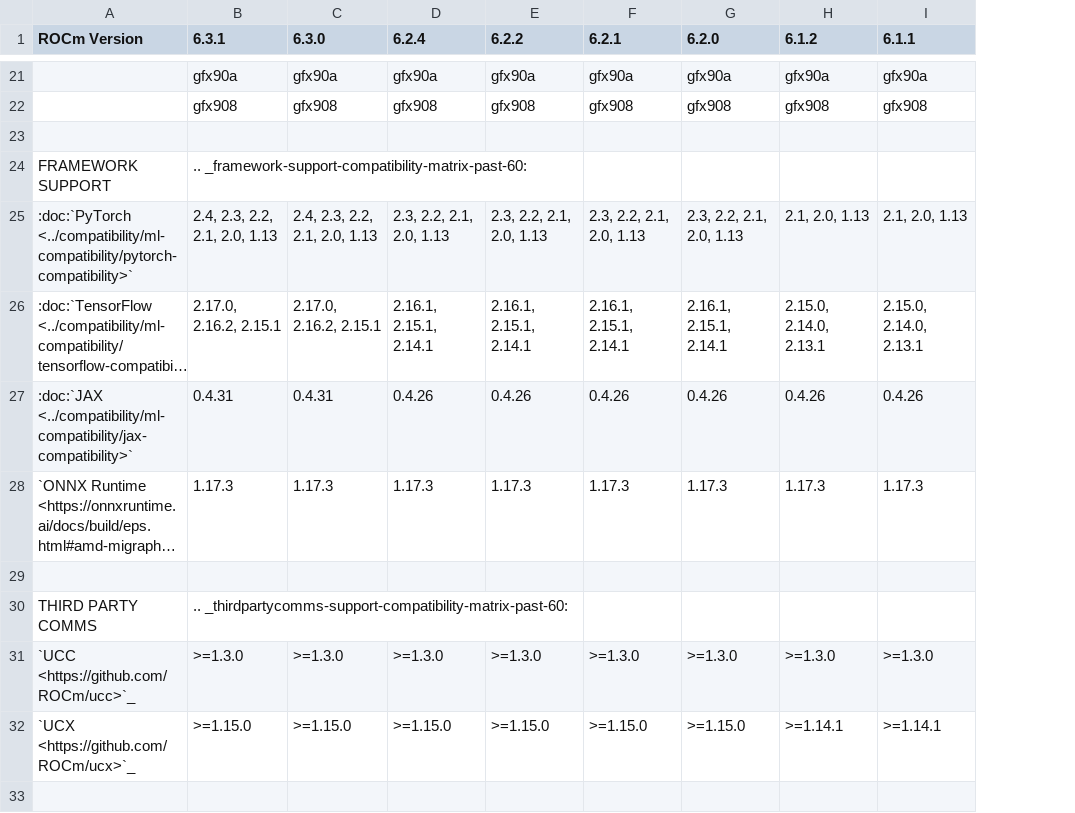
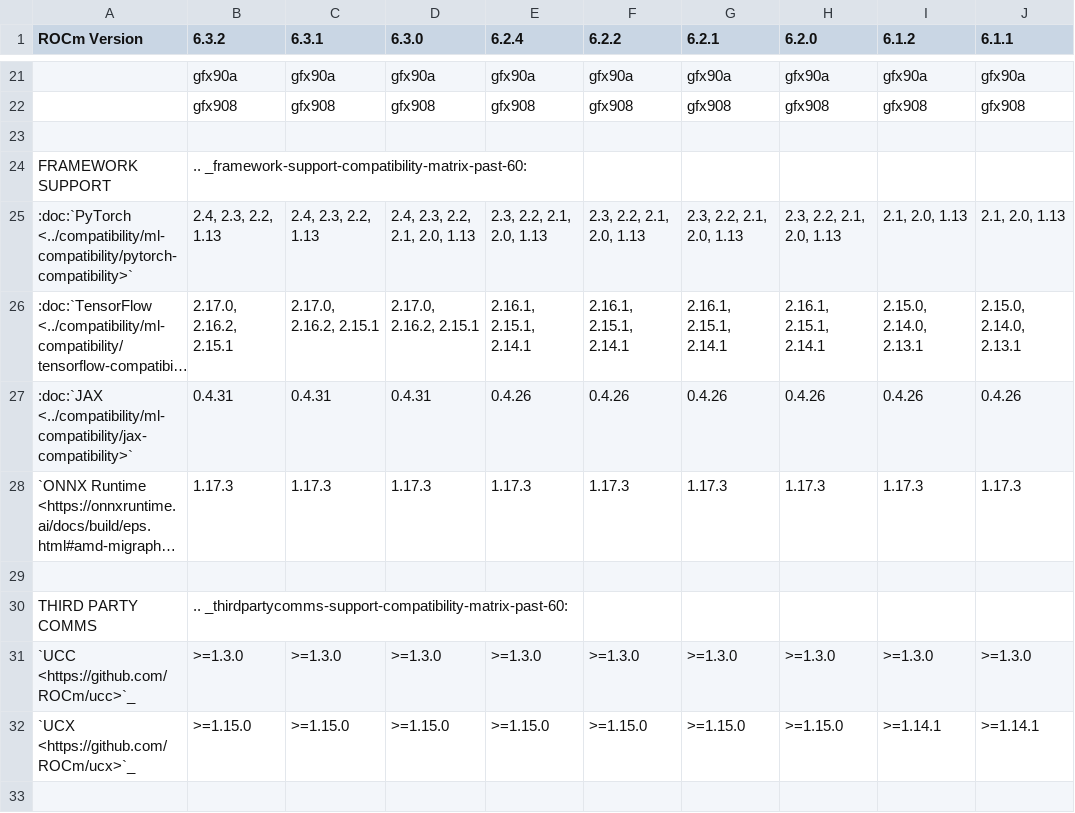
Before and after one commit to hanzoai/ROCm, a CSV file: docs/compatibility/compatibility-matrix-historical-6.0.csv, drawn as a sheet; only a part is shown, gaps mark what is left out; long unchanged cells end in …; addresses are those after the commit; the diff covers the shown part only; the diff names each change by its address in the sheet, - before the commit and + after, or states it on an @@ line.

```diff
--- a/docs/compatibility/compatibility-matrix-historical-6.0.csv
+++ b/docs/compatibility/compatibility-matrix-historical-6.0.csv
+column B (6.3.2), rows 21-32: gfx90a | gfx908 |  | .. _framework-support-compatibility-matrix-past-60: | 2.4, 2.3, 2.2, 1.13 | 2.17.0, 2.16.2, 2.15.1 | 0.4.31 | 1.17.3 |  | .. _thirdpartycomms-support-compatibility-matrix-past-60: | >=1.3.0 | >=1.15.0
-C24 (6.3.1): .. _framework-support-compatibility-matrix-past-60:
+C24 (6.3.1): (empty)
-C25 (6.3.1): 2.4, 2.3, 2.2, 2.1, 2.0, 1.13
+C25 (6.3.1): 2.4, 2.3, 2.2, 1.13
-C30 (6.3.1): .. _thirdpartycomms-support-compatibility-matrix-past-60:
+C30 (6.3.1): (empty)
```
Also changed, not shown: 9 removed rows and 22 edited cells elsewhere in this file, 3 other files.
